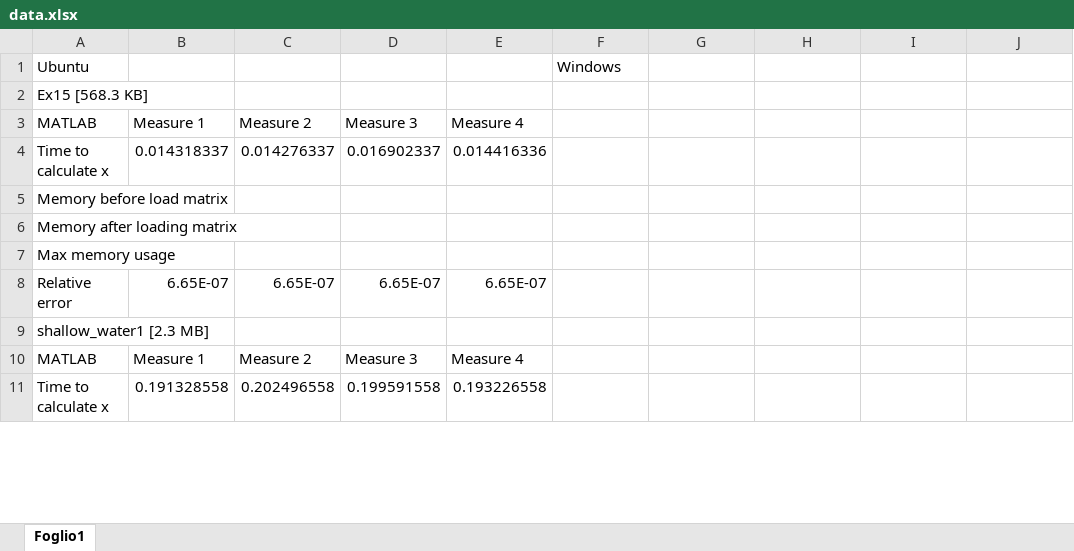
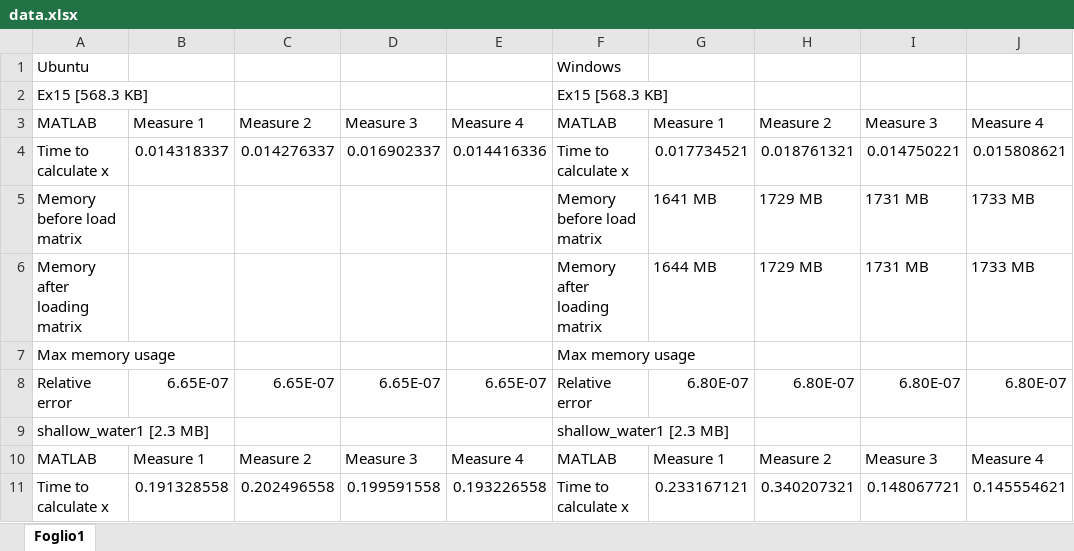
Before and after one commit to CarloRadice/MCSLinearSystemSolver, an Excel workbook: data.xlsx, sheet Foglio1, drawn as a sheet; only a part is shown; values as stored, in another font and other column widths than the file's, no cell formats; removed rows and columns are numbered as before the commit, all else as after; the diff covers the shown part only; the diff names each change by its address in the sheet, - before the commit and + after, or states it on an @@ line.

Commit message:
done all matlab matrices tests (except flan and stocf) in windows 10

```diff
--- a/data.xlsx (sheet Foglio1)
+++ b/data.xlsx (sheet Foglio1)
-F2: (empty)
+F2: Ex15 [568.3 KB]
-F3: (empty)
+F3: MATLAB
-G3: (empty)
+G3: Measure 1
-H3: (empty)
+H3: Measure 2
-I3: (empty)
+I3: Measure 3
-J3: (empty)
+J3: Measure 4
-F4: (empty)
+F4: Time to calculate x
-G4: (empty)
+G4: 0.017734521
-H4: (empty)
+H4: 0.018761321
-I4: (empty)
+I4: 0.014750221
-J4: (empty)
+J4: 0.015808621
-row 5: Memory before load matrix
-row 6: Memory after loading matrix
+row 5: Memory before load matrix |  |  |  |  | Memory before load matrix | 1641 MB | 1729 MB | 1731 MB | 1733 MB
+row 6: Memory after loading matrix |  |  |  |  | Memory after loading matrix | 1644 MB | 1729 MB | 1731 MB | 1733 MB
-F7: (empty)
+F7: Max memory usage
-F8: (empty)
+F8: Relative error
-G8: (empty)
+G8: 6.80E-07
-H8: (empty)
+H8: 6.80E-07
-I8: (empty)
+I8: 6.80E-07
-J8: (empty)
+J8: 6.80E-07
-F9: (empty)
+F9: shallow_water1 [2.3 MB]
-F10: (empty)
+F10: MATLAB
-G10: (empty)
+G10: Measure 1
-H10: (empty)
+H10: Measure 2
-I10: (empty)
+I10: Measure 3
-J10: (empty)
+J10: Measure 4
-F11: (empty)
+F11: Time to calculate x
-G11: (empty)
+G11: 0.233167121
-H11: (empty)
+H11: 0.340207321
-I11: (empty)
+I11: 0.148067721
-J11: (empty)
+J11: 0.145554621
```
Also changed, not shown: 12 added rows, 12 removed rows and 103 edited cells elsewhere in this sheet, cell formats, 35 other files.
